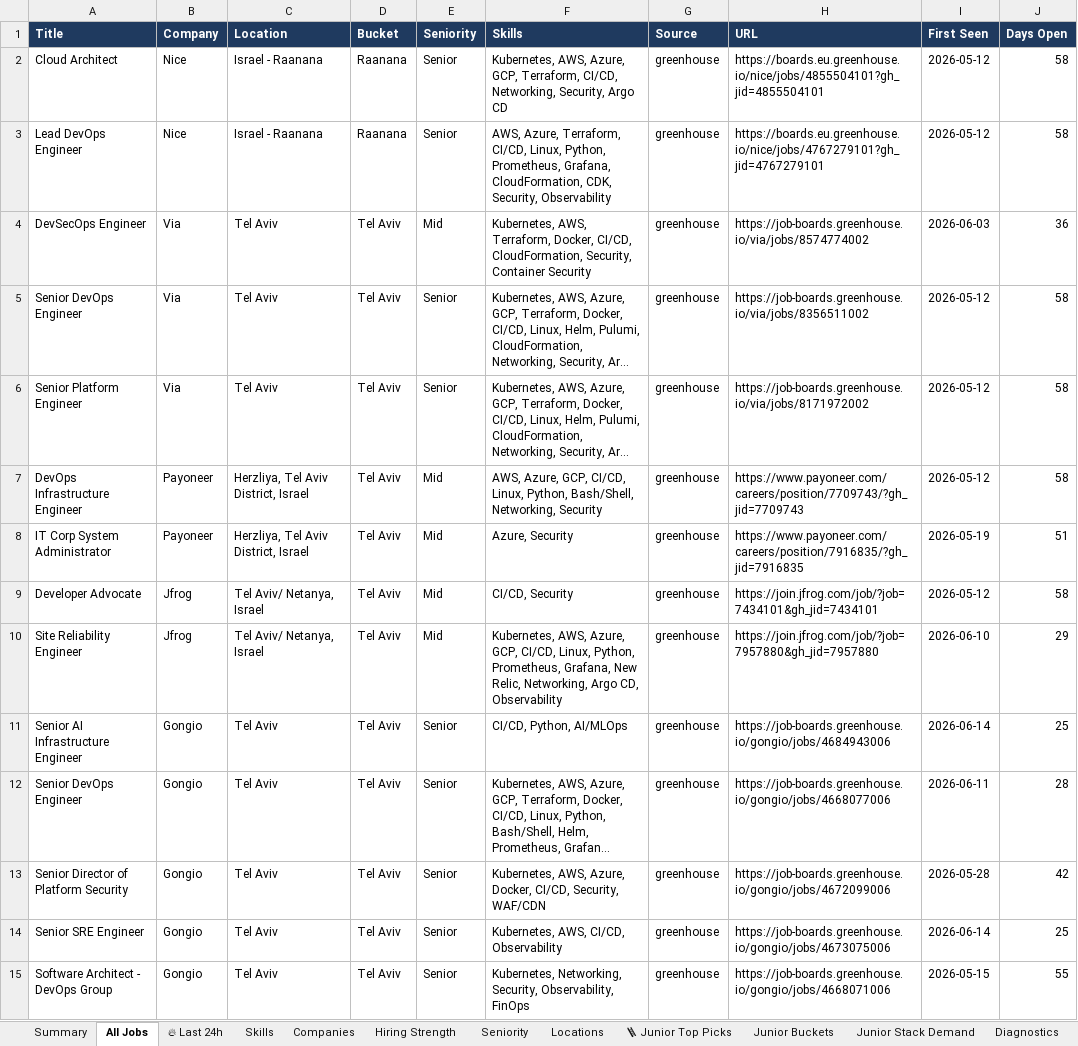
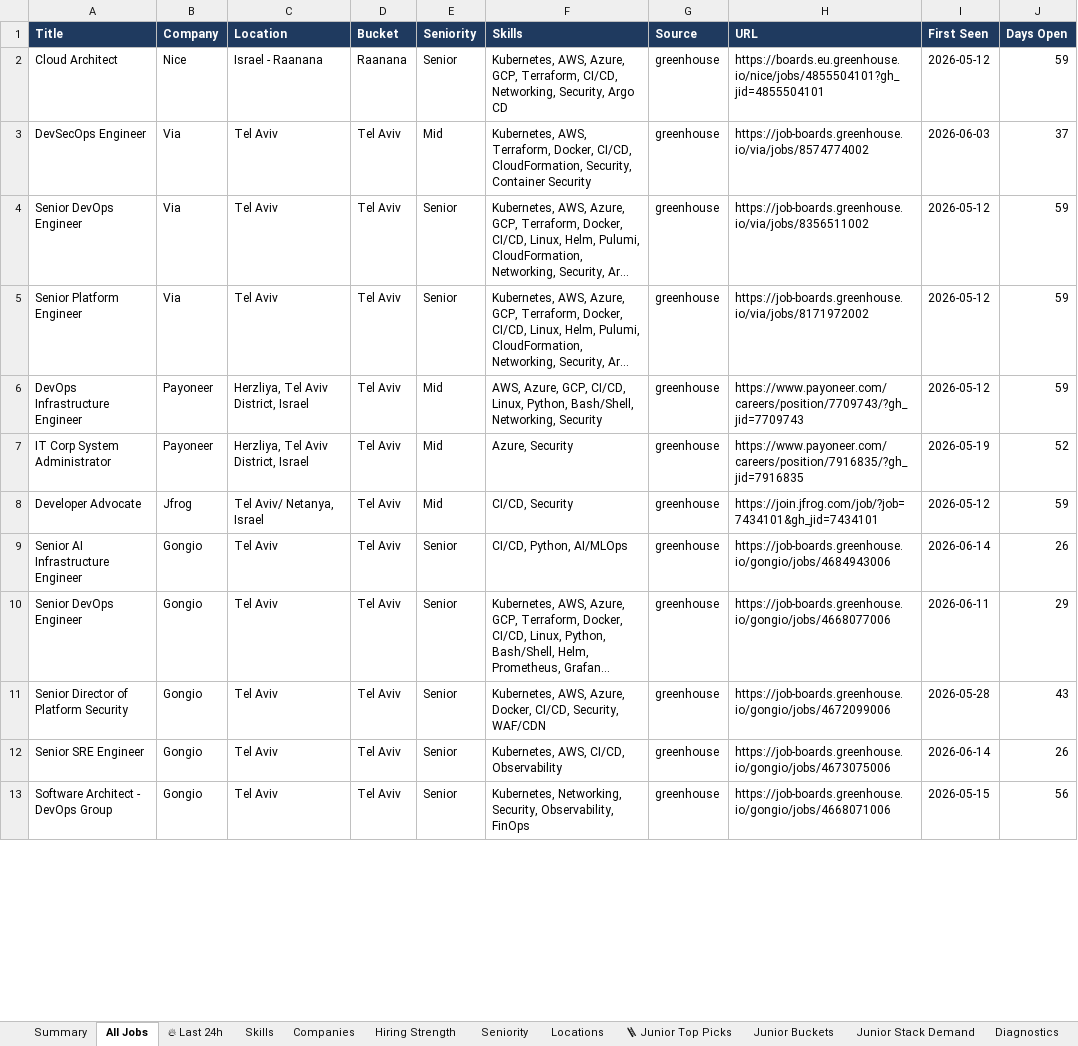
Before and after one commit to OrelBello/devops-market-data, an Excel workbook: reports/devops-jobs-israel-2026-W28.xlsx, sheet All Jobs, drawn as a sheet; only a part is shown; long unchanged cells end in …; values as stored, in another font and other column widths than the file's, no borders; removed rows and columns are numbered as before the commit, all else as after; the diff covers the shown part only; the diff names each change by its address in the sheet, - before the commit and + after, or states it on an @@ line.

```diff
--- a/reports/devops-jobs-israel-2026-W28.xlsx (sheet All Jobs)
+++ b/reports/devops-jobs-israel-2026-W28.xlsx (sheet All Jobs)
-J2 (Days Open): 58
+J2 (Days Open): 59
-row 3: Lead DevOps Engineer | Nice | Israel - Raanana | Raanana | Senior | AWS, Azure, Terraform, CI/CD, Linux, Python, Prometheus, Grafana, CloudFormation, CDK, Security, Observability | greenhouse | https://boards.eu.greenhouse.io/nice/jobs/4767279101?gh_jid=4767279101 | 2026-05-12 | 58
-J3 (Days Open): 36
+J3 (Days Open): 37
-J4:J6 (Days Open): 58
+J4:J6 (Days Open): 59
-J7 (Days Open): 51
+J7 (Days Open): 52
-J8 (Days Open): 58
+J8 (Days Open): 59
-row 10: Site Reliability Engineer | Jfrog | Tel Aviv/ Netanya, Israel | Tel Aviv | Mid | Kubernetes, AWS, Azure, GCP, CI/CD, Linux, Python, Prometheus, Grafana, New Relic, Networking, Argo CD, Observability | greenhouse | https://join.jfrog.com/job/?job=7957880&gh_jid=7957880 | 2026-06-10 | 29
-J9 (Days Open): 25
+J9 (Days Open): 26
-J10 (Days Open): 28
+J10 (Days Open): 29
-J11 (Days Open): 42
+J11 (Days Open): 43
-J12 (Days Open): 25
+J12 (Days Open): 26
-J13 (Days Open): 55
+J13 (Days Open): 56
```
Also changed, not shown: other rows of this sheet, sheet 🪜 Junior Top Picks, sheet 🔥 Last 24h, sheet Junior Stack Demand, sheet Skills, sheet Hiring Strength, sheet Companies, 5 more sheets, reports/devops-jobs-israel-latest.xlsx, reports/devops-juniors-israel-2026-W28.xlsx, 11 other files.
